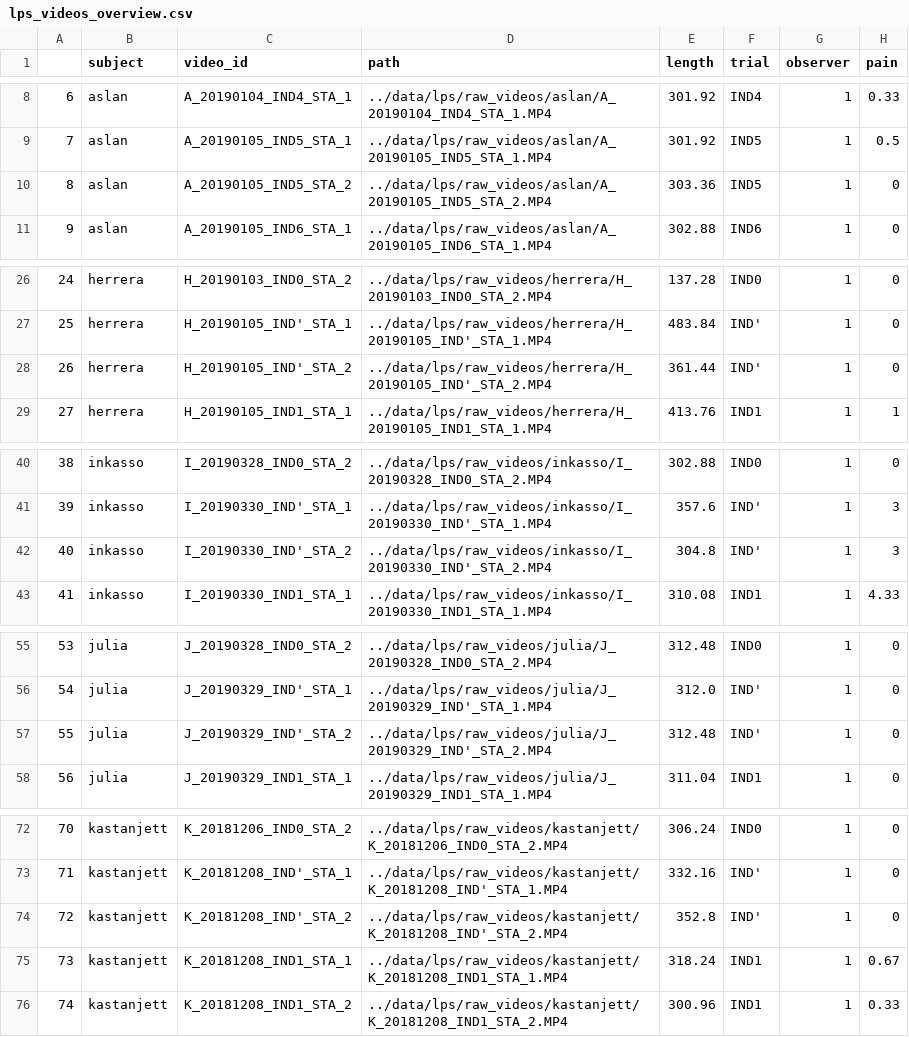
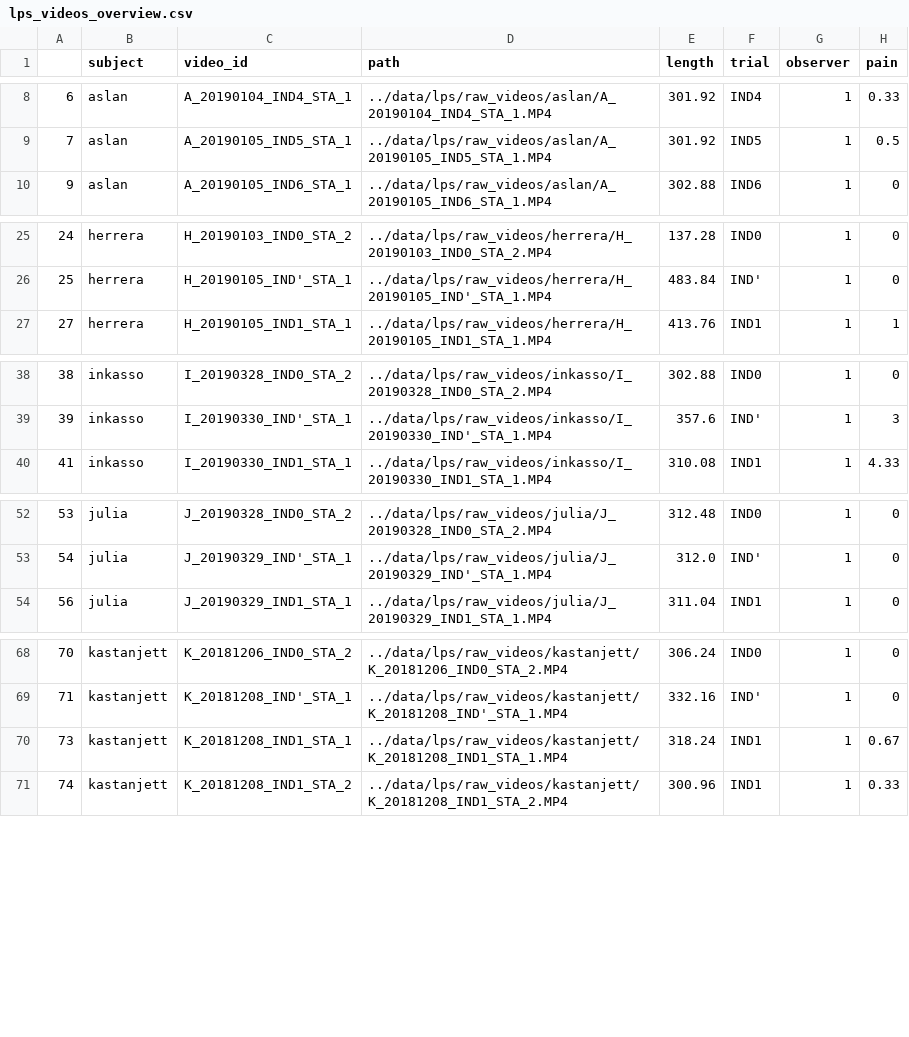
Before and after one commit to sofiabroome/painface-recognition, a CSV file: metadata/lps_videos_overview.csv, drawn as a sheet; only a part is shown, gaps mark what is left out.

```diff
--- a/metadata/lps_videos_overview.csv
+++ b/metadata/lps_videos_overview.csv
@@ -9,3 +9,2 @@
 7,aslan,A_20190105_IND5_STA_1,../data/lps/raw_videos/aslan/A_20190105_IND5_STA_1.MP4,301.92,IND5,1,0.5
-8,aslan,A_20190105_IND5_STA_2,../data/lps/raw_videos/aslan/A_20190105_IND5_STA_2.MP4,303.36,IND5,1,0
 9,aslan,A_20190105_IND6_STA_1,../data/lps/raw_videos/aslan/A_20190105_IND6_STA_1.MP4,302.88,IND6,1,0
@@ -27,3 +26,2 @@
 25,herrera,H_20190105_IND'_STA_1,../data/lps/raw_videos/herrera/H_20190105_IND'_STA_1.MP4,483.84,IND',1,0
-26,herrera,H_20190105_IND'_STA_2,../data/lps/raw_videos/herrera/H_20190105_IND'_STA_2.MP4,361.44,IND',1,0
 27,herrera,H_20190105_IND1_STA_1,../data/lps/raw_videos/herrera/H_20190105_IND1_STA_1.MP4,413.76,IND1,1,1
@@ -41,3 +39,2 @@
 39,inkasso,I_20190330_IND'_STA_1,../data/lps/raw_videos/inkasso/I_20190330_IND'_STA_1.MP4,357.6,IND',1,3
-40,inkasso,I_20190330_IND'_STA_2,../data/lps/raw_videos/inkasso/I_20190330_IND'_STA_2.MP4,304.8,IND',1,3
 41,inkasso,I_20190330_IND1_STA_1,../data/lps/raw_videos/inkasso/I_20190330_IND1_STA_1.MP4,310.08,IND1,1,4.33
@@ -56,3 +53,2 @@
 54,julia,J_20190329_IND'_STA_1,../data/lps/raw_videos/julia/J_20190329_IND'_STA_1.MP4,312.0,IND',1,0
-55,julia,J_20190329_IND'_STA_2,../data/lps/raw_videos/julia/J_20190329_IND'_STA_2.MP4,312.48,IND',1,0
 56,julia,J_20190329_IND1_STA_1,../data/lps/raw_videos/julia/J_20190329_IND1_STA_1.MP4,311.04,IND1,1,0
@@ -73,3 +69,2 @@
 71,kastanjett,K_20181208_IND'_STA_1,../data/lps/raw_videos/kastanjett/K_20181208_IND'_STA_1.MP4,332.16,IND',1,0
-72,kastanjett,K_20181208_IND'_STA_2,../data/lps/raw_videos/kastanjett/K_20181208_IND'_STA_2.MP4,352.8,IND',1,0
 73,kastanjett,K_20181208_IND1_STA_1,../data/lps/raw_videos/kastanjett/K_20181208_IND1_STA_1.MP4,318.24,IND1,1,0.67
```
Also changed, not shown: metadata/videos_overview_missingremoved.csv, 10 other files.
